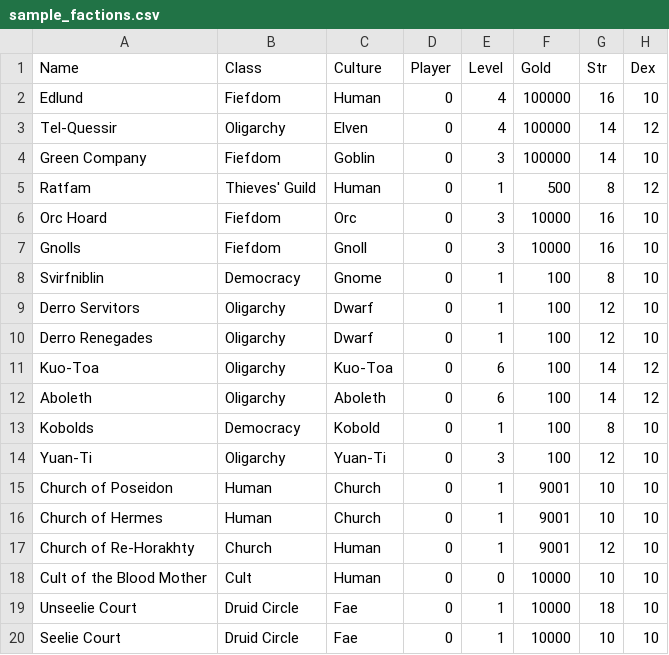
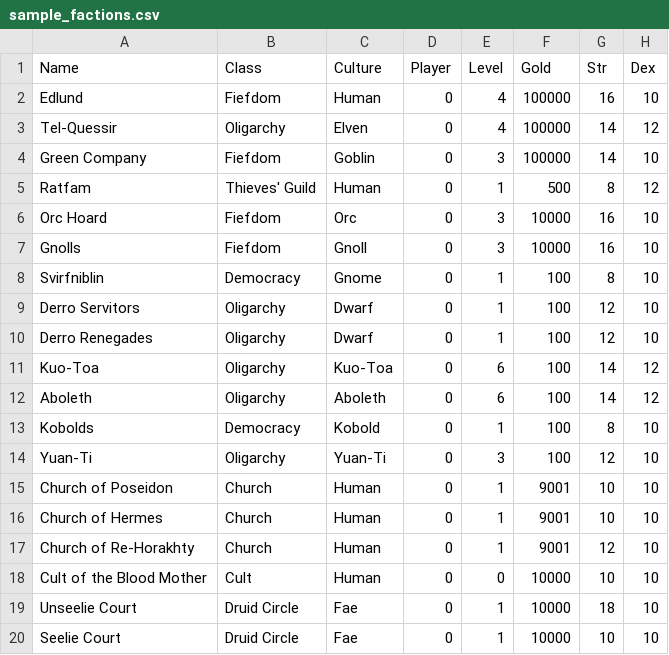
Before and after one commit to NeverForged/Regency, a CSV file: sample_factions.csv, drawn as a sheet; only a part is shown; the diff names each change by its address in the sheet, - before the commit and + after, or states it on an @@ line.

```diff
--- a/sample_factions.csv
+++ b/sample_factions.csv
-B15:B16 (Class): Human
+B15:B16 (Class): Church
-C15:C16 (Culture): Church
+C15:C16 (Culture): Human
```
Also changed, not shown: 3 other files.
